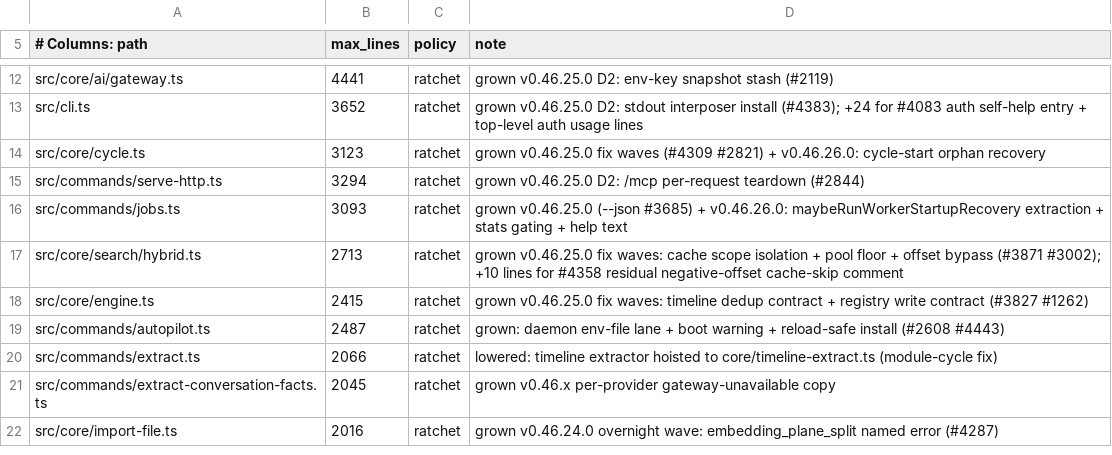
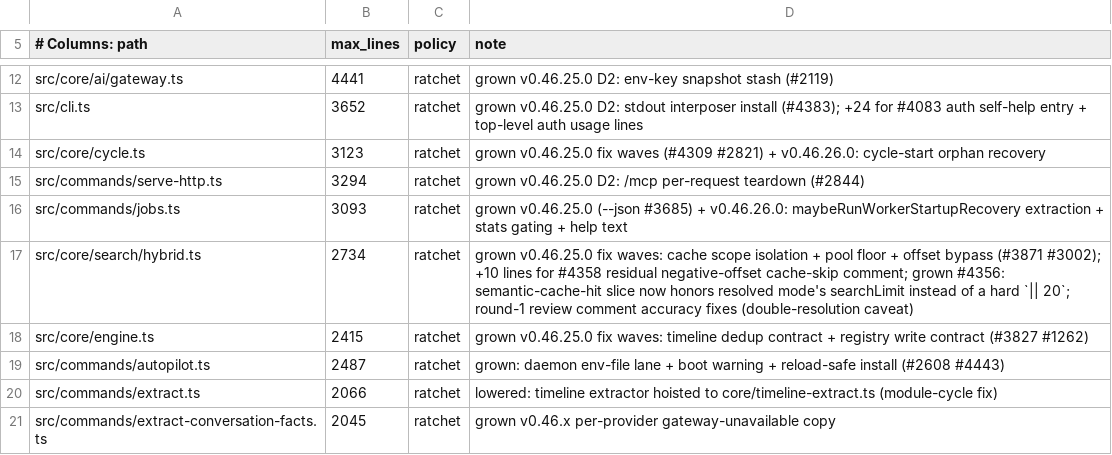
Before and after one commit to Bdr-Tec/gbrain, a TSV file: scripts/module-size-limits.tsv, drawn as a sheet; only a part is shown, gaps mark what is left out; the shorter side is filled out with more unchanged rows.

Commit message:
fix(search): honor resolved mode searchLimit on text-path miss + cache-hit
Absorbed-from: #4360
Co-authored-by: masashiono0611 <masashi.ono.0611@gmail.com>

```diff
--- a/scripts/module-size-limits.tsv
+++ b/scripts/module-size-limits.tsv
@@ -16,3 +16,3 @@ src/commands/serve-http.ts	3294	ratchet	grown v0.46.25.0 D2: /mcp per-request te
 src/commands/jobs.ts	3093	ratchet	grown v0.46.25.0 (--json #3685) + v0.46.26.0: maybeRunWorkerStartupRecovery extraction + stats gating + help text
-src/core/search/hybrid.ts	2713	ratchet	grown v0.46.25.0 fix waves: cache scope isolation + pool floor + offset bypass (#3871 #3002); +10 lines for #4358 residual negative-offset cache-skip comment
+src/core/search/hybrid.ts	2734	ratchet	grown v0.46.25.0 fix waves: cache scope isolation + pool floor + offset bypass (#3871 #3002); +10 lines for #4358 residual negative-offset cache-skip comment; grown #4356: semantic-cache-hit slice now honors resolved mode's searchLimit instead of a hard `|| 20`; round-1 review comment accuracy fixes (double-resolution caveat)
 src/core/engine.ts	2415	ratchet	grown v0.46.25.0 fix waves: timeline dedup contract + registry write contract (#3827 #1262)
```
Also changed, not shown: 6 other files.
